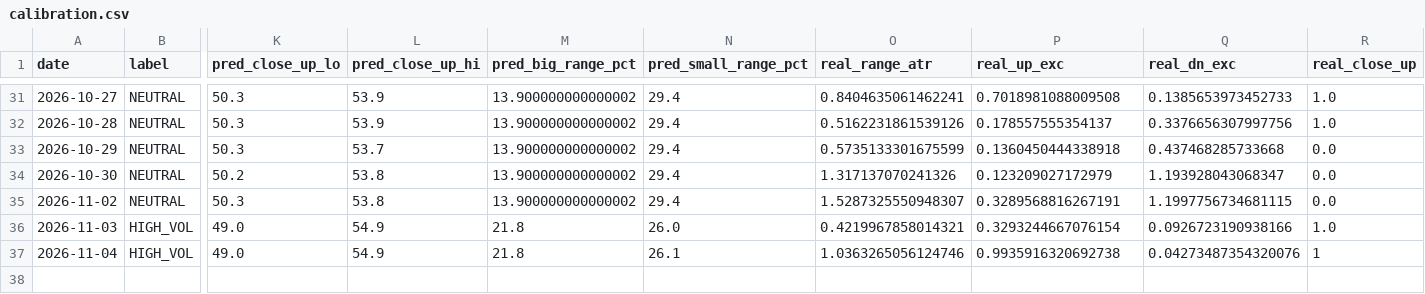
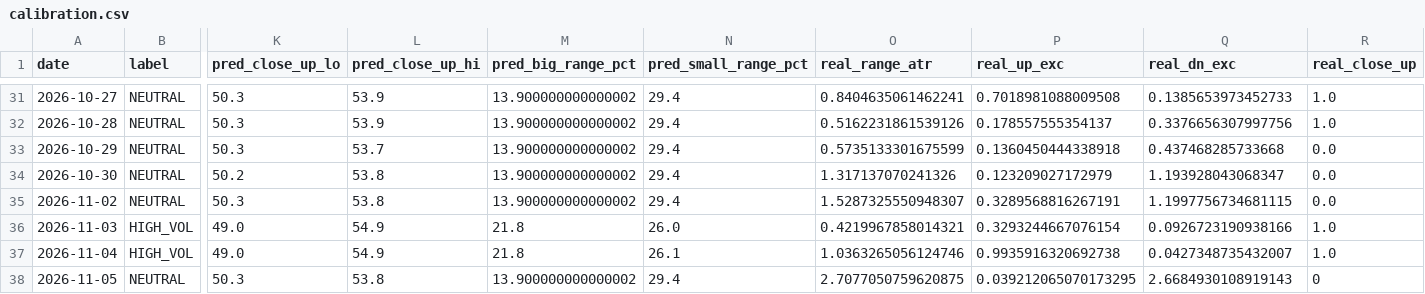
Before and after one commit to johnsontrades1/session-conditions, a CSV file: data/calibration.csv, drawn as a sheet; only a part is shown, gaps mark what is left out; rows hold the shown columns only; the diff names each change by its address in the sheet, - before the commit and + after, or states it on an @@ line.

```diff
--- a/data/calibration.csv
+++ b/data/calibration.csv
-Q37 (real_dn_exc): 0.04273487354320076
+Q37 (real_dn_exc): 0.0427348735432007
-R37 (real_close_up): 1
+R37 (real_close_up): 1.0
+row 38: 2026-11-05 | NEUTRAL | 50.3 | 53.8 | 13.900000000000002 | 29.4 | 2.7077050759620875 | 0.039212065070173295 | 2.6684930108919143 | 0
```
Also changed, not shown: 2 other files.
